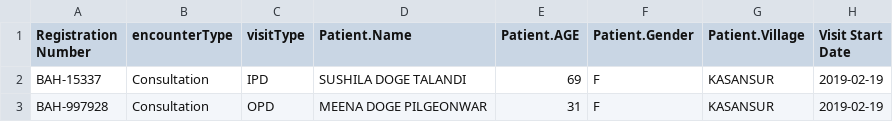
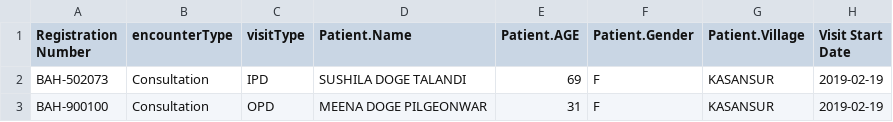
Before and after one commit to Bahmni/bahmni-lite-e2e-tests, a CSV file: data/admin/profileUpload/encounter.csv, drawn as a sheet; only a part is shown; the diff names each change by its address in the sheet, - before the commit and + after, or states it on an @@ line.

```diff
--- a/data/admin/profileUpload/encounter.csv
+++ b/data/admin/profileUpload/encounter.csv
-A2 (Registration Number): BAH-15337
+A2 (Registration Number): BAH-502073
-A3 (Registration Number): BAH-997928
+A3 (Registration Number): BAH-900100
```
Also changed, not shown: data/admin/profileUpload/patient.csv, 7 other files.
